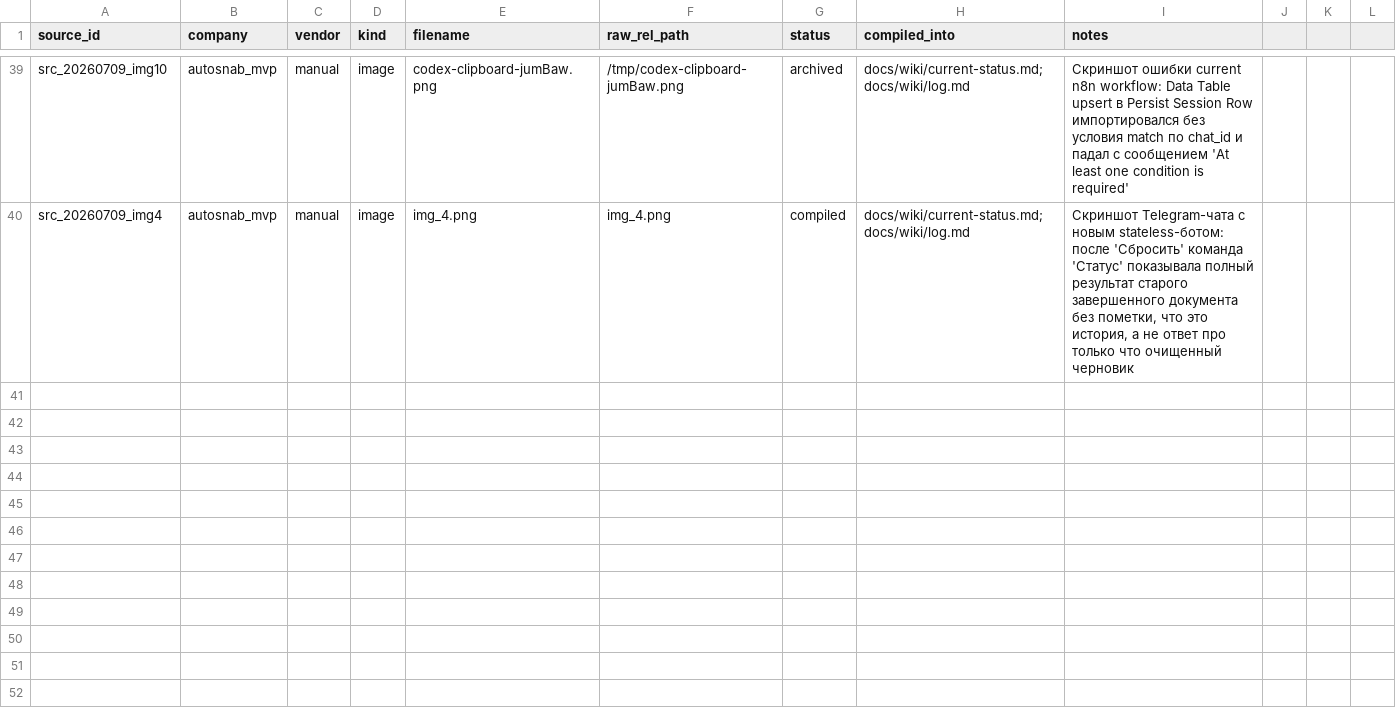
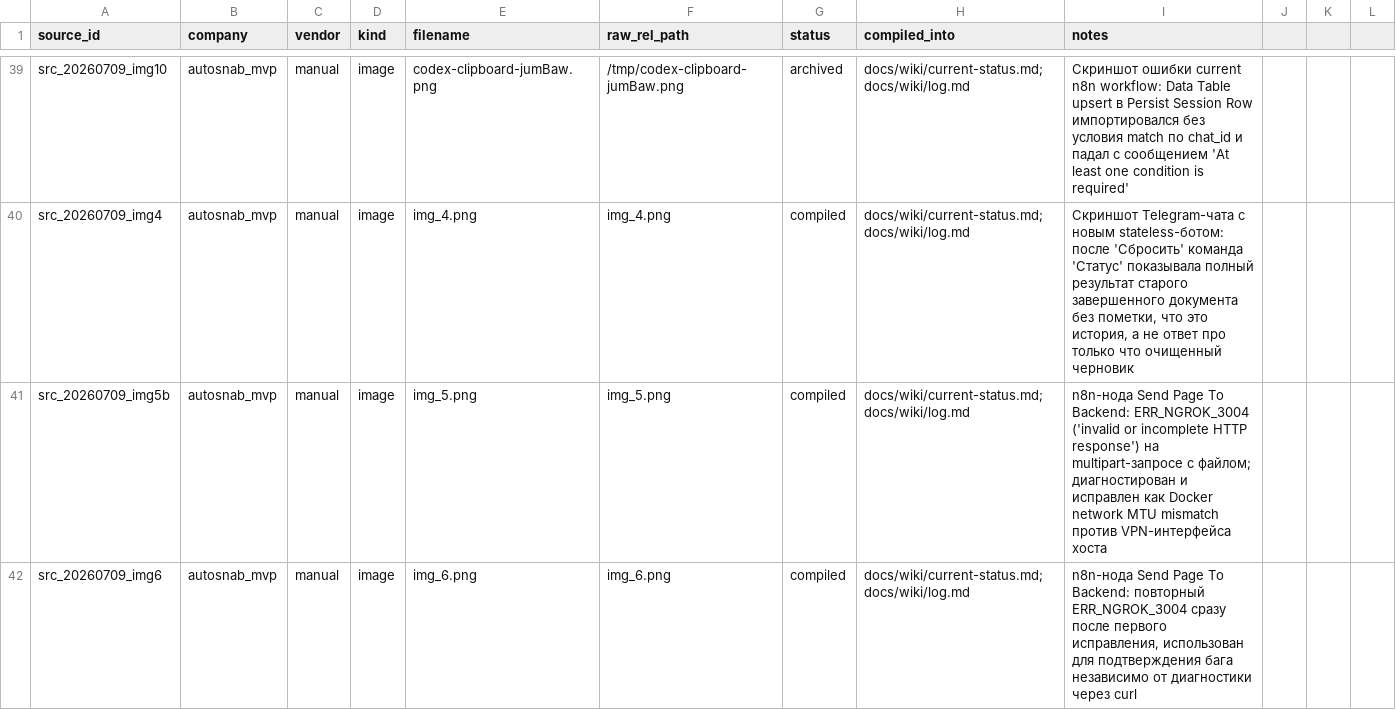
Before and after one commit to ViktorShadr/autosnab_mvp, a CSV file: manifests/raw_sources.csv, drawn as a sheet; only a part is shown, gaps mark what is left out; the diff names each change by its address in the sheet, - before the commit and + after, or states it on an @@ line.

```diff
--- a/manifests/raw_sources.csv
+++ b/manifests/raw_sources.csv
+row 41: src_20260709_img5b | autosnab_mvp | manual | image | img_5.png | img_5.png | compiled | docs/wiki/current-status.md;docs/wiki/log.md | n8n-нода Send Page To Backend: ERR_NGROK_3004 ('invalid or incomplete HTTP response') на multipart-запросе с файлом; диагностирован и исправлен как Docker network MTU mismatch против VPN-интерфейса хоста
+row 42: src_20260709_img6 | autosnab_mvp | manual | image | img_6.png | img_6.png | compiled | docs/wiki/current-status.md;docs/wiki/log.md | n8n-нода Send Page To Backend: повторный ERR_NGROK_3004 сразу после первого исправления, использован для подтверждения бага независимо от диагностики через curl
```
Also changed, not shown: 5 other files.
